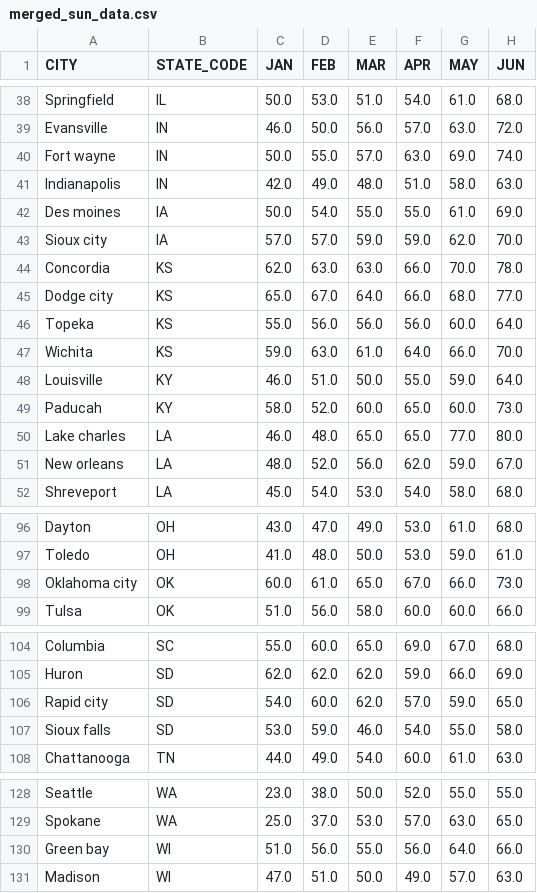
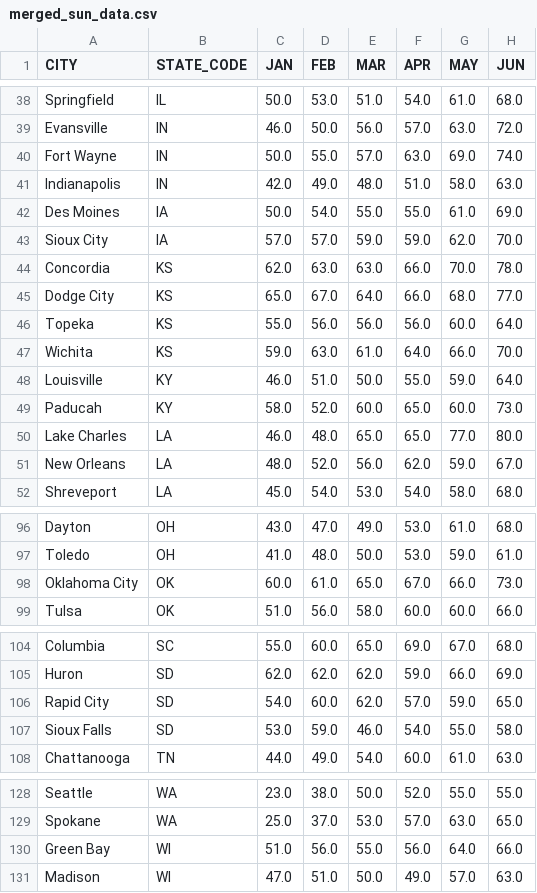
Before and after one commit to wgaechter/Group6-Project3, a CSV file: Data/merged_sun_data.csv, drawn as a sheet; only a part is shown, gaps mark what is left out; the diff covers the shown part only; the diff names each change by its address in the sheet, - before the commit and + after, or states it on an @@ line.

```diff
--- a/Data/merged_sun_data.csv
+++ b/Data/merged_sun_data.csv
-A40 (CITY): Fort wayne
+A40 (CITY): Fort Wayne
-A42 (CITY): Des moines
+A42 (CITY): Des Moines
-A43 (CITY): Sioux city
+A43 (CITY): Sioux City
-A45 (CITY): Dodge city
+A45 (CITY): Dodge City
-A50 (CITY): Lake charles
+A50 (CITY): Lake Charles
-A51 (CITY): New orleans
+A51 (CITY): New Orleans
-A98 (CITY): Oklahoma city
+A98 (CITY): Oklahoma City
-A106 (CITY): Rapid city
+A106 (CITY): Rapid City
-A107 (CITY): Sioux falls
+A107 (CITY): Sioux Falls
-A130 (CITY): Green bay
+A130 (CITY): Green Bay
```
Also changed, not shown: 19 edited cells elsewhere in this file, 1 other file.
